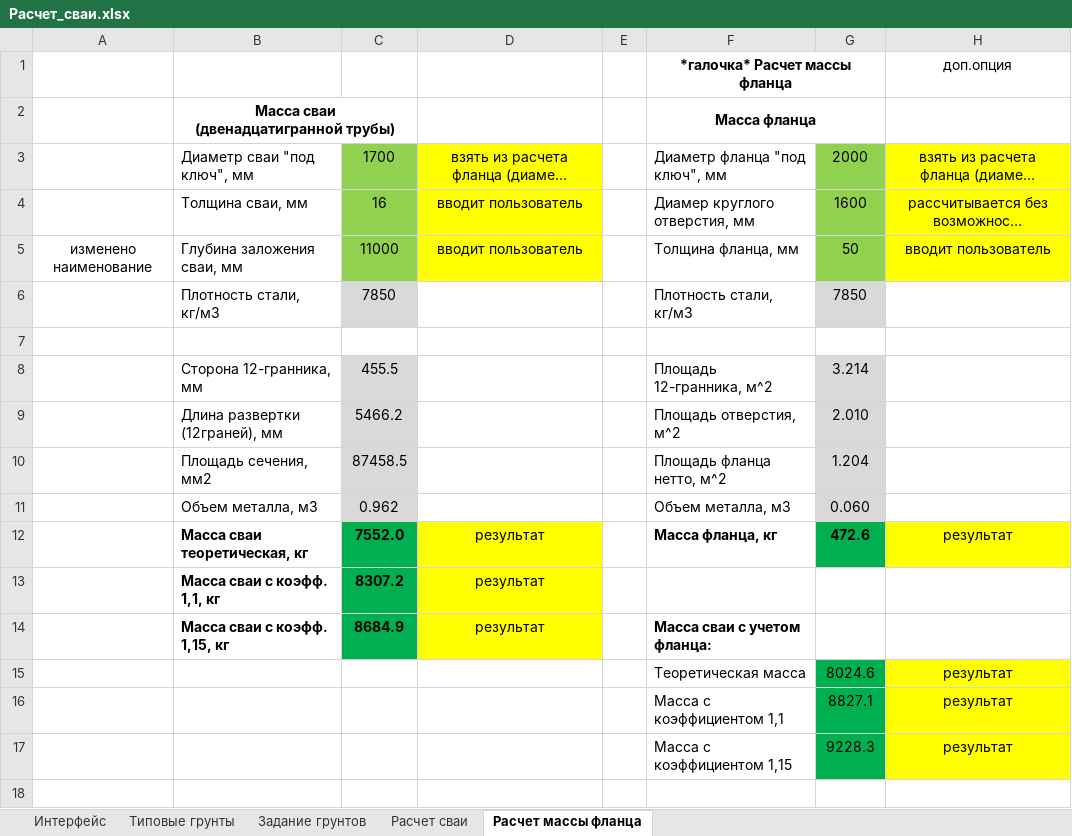
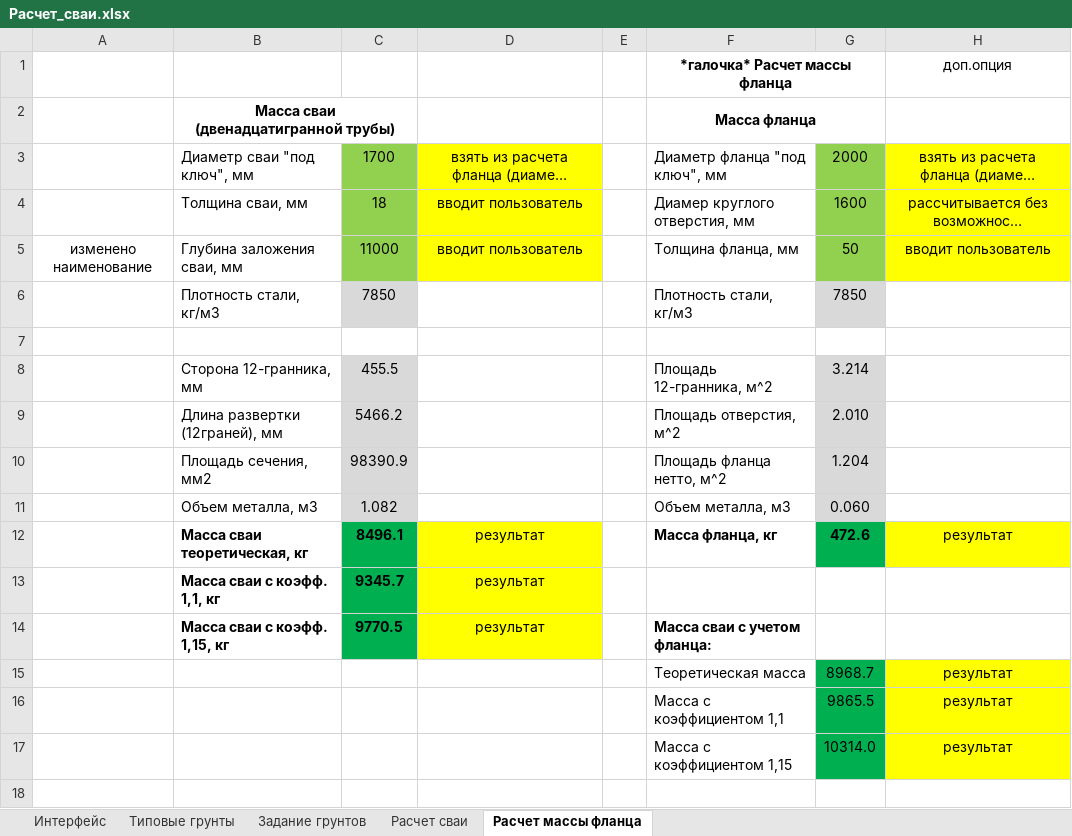
Before and after one commit to ArtemUshakov256/amast_ta, an Excel workbook: core/static/Расчет_сваи.xlsx, sheet Расчет массы фланца, drawn as a sheet; only a part is shown; long unchanged cells end in …; values as stored, in another font and other column widths than the file's, no borders; the diff names each change by its address in the sheet, - before the commit and + after, or states it on an @@ line.

```diff
--- a/core/static/Расчет_сваи.xlsx (sheet Расчет массы фланца)
+++ b/core/static/Расчет_сваи.xlsx (sheet Расчет массы фланца)
-C4: 16
+C4: 18
-C10: 87458.5
+C10: 98390.9
-C11: 0.962
+C11: 1.082
-C12: 7552.0
+C12: 8496.1
-C13: 8307.2
+C13: 9345.7
-C14: 8684.9
+C14: 9770.5
-G15: 8024.6
+G15: 8968.7
-G16: 8827.1
+G16: 9865.5
-G17: 9228.3
+G17: 10314.0
```
Also changed, not shown: sheet Расчет сваи, sheet Задание грунтов, 3 other files.
